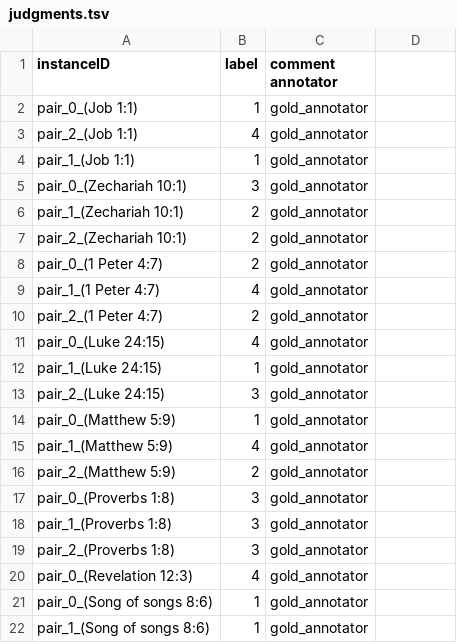
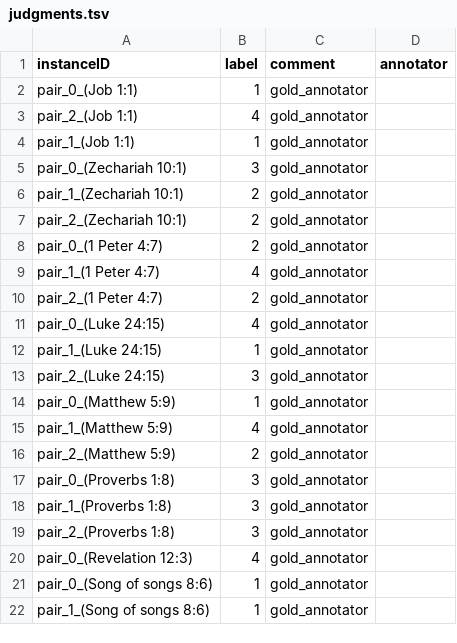
Before and after one commit to FrancescoPeriti/TRoTR, a TSV file: pic/tutorial/judgments.tsv, drawn as a sheet.

Commit message:
tutorial

```diff
--- a/pic/tutorial/judgments.tsv
+++ b/pic/tutorial/judgments.tsv
@@ -1,2 +1,2 @@
-instanceID	label	comment annotator
+instanceID	label	comment	annotator
 pair_0_(Job 1:1)	1	gold_annotator
```
Also changed, not shown: 1 other file.
